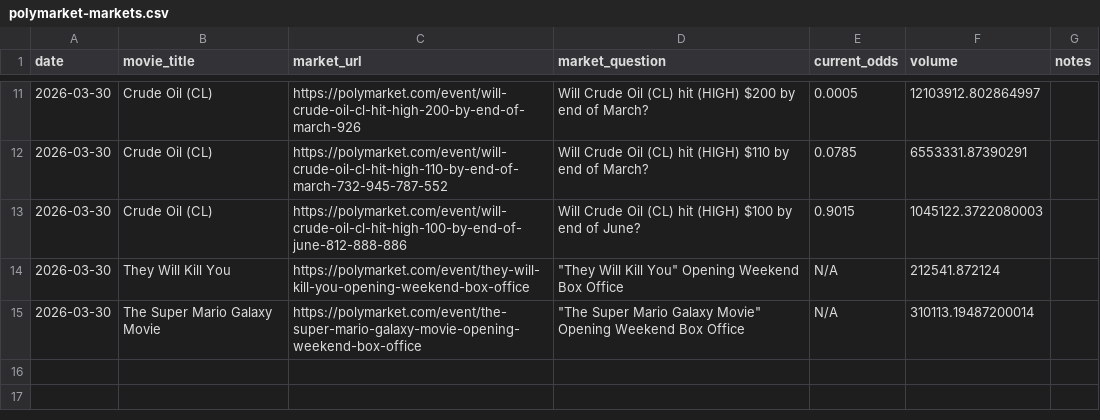
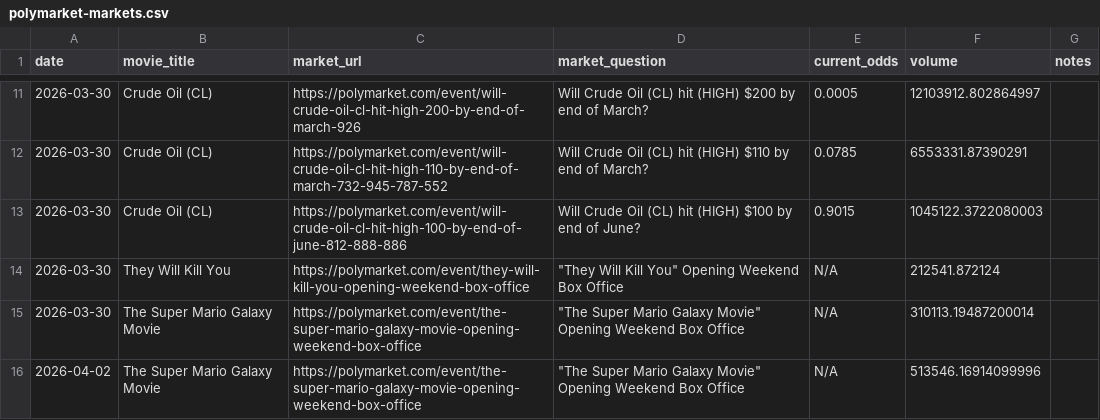
Before and after one commit to arnauddg27-svg/Theatres, a CSV file: box-office-tracker/data/polymarket-markets.csv, drawn as a sheet; only a part is shown, gaps mark what is left out.

```diff
--- a/box-office-tracker/data/polymarket-markets.csv
+++ b/box-office-tracker/data/polymarket-markets.csv
@@ -15 +15,2 @@ date,movie_title,market_url,market_question,current_odds,volume,notes
 2026-03-30,The Super Mario Galaxy Movie,https://polymarket.com/event/the-super-mario-galaxy-movie-opening-weekend-box-office,"""The Super Mario Galaxy Movie"" Opening Weekend Box Office",N/A,310113.19487200014,
+2026-04-02,The Super Mario Galaxy Movie,https://polymarket.com/event/the-super-mario-galaxy-movie-opening-weekend-box-office,"""The Super Mario Galaxy Movie"" Opening Weekend Box Office",N/A,513546.16914099996,
```
Also changed, not shown: 2 other files.
